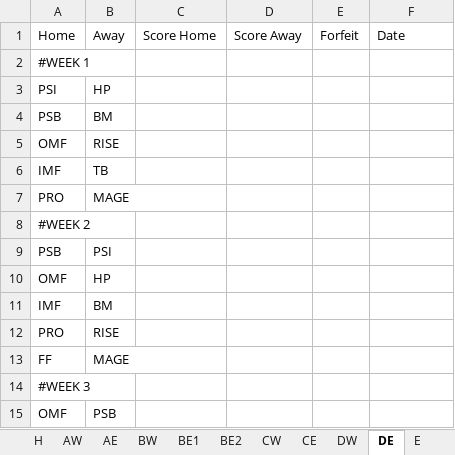
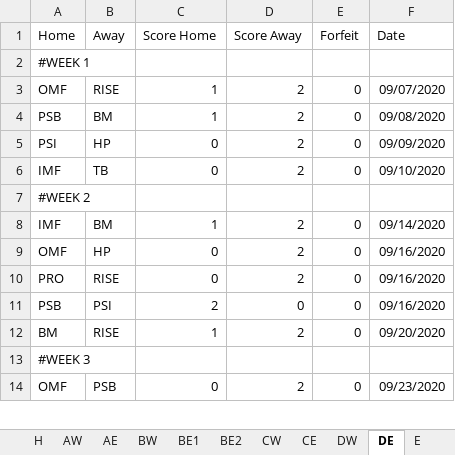
Before and after one commit to Will-McBurney/NGSSimulator, an Excel workbook: data/schedules/Schedules.xlsx, sheet DE, drawn as a sheet; only a part is shown; values as stored, in another font and other column widths than the file's, no borders; charts and pictures not drawn; removed rows and columns are numbered as before the commit, all else as after; the diff covers the shown part only; the diff names each change by its address in the sheet, - before the commit and + after, or states it on an @@ line.

```diff
--- a/data/schedules/Schedules.xlsx (sheet DE)
+++ b/data/schedules/Schedules.xlsx (sheet DE)
-row 3: PSI | HP
-row 4: PSB | BM
-C3 (Score Home): (empty)
+C3 (Score Home): 1
-D3 (Score Away): (empty)
+D3 (Score Away): 2
-E3 (Forfeit): (empty)
+E3 (Forfeit): 0
-F3 (Date): (empty)
+F3 (Date): 09/07/2020
+row 4: PSB | BM | 1 | 2 | 0 | 09/08/2020
+row 5: PSI | HP | 0 | 2 | 0 | 09/09/2020
-C6 (Score Home): (empty)
+C6 (Score Home): 0
-D6 (Score Away): (empty)
+D6 (Score Away): 2
-E6 (Forfeit): (empty)
+E6 (Forfeit): 0
-F6 (Date): (empty)
+F6 (Date): 09/10/2020
-row 7: PRO | MAGE
-row 9: PSB | PSI
-row 10: OMF | HP
-C8 (Score Home): (empty)
+C8 (Score Home): 1
-D8 (Score Away): (empty)
+D8 (Score Away): 2
-E8 (Forfeit): (empty)
+E8 (Forfeit): 0
-F8 (Date): (empty)
+F8 (Date): 09/14/2020
+row 9: OMF | HP | 0 | 2 | 0 | 09/16/2020
-C10 (Score Home): (empty)
+C10 (Score Home): 0
-D10 (Score Away): (empty)
+D10 (Score Away): 2
-E10 (Forfeit): (empty)
+E10 (Forfeit): 0
-F10 (Date): (empty)
+F10 (Date): 09/16/2020
-row 13: FF | MAGE
+row 11: PSB | PSI | 2 | 0 | 0 | 09/16/2020
+row 12: BM | RISE | 1 | 2 | 0 | 09/20/2020
-C14 (Score Home): (empty)
+C14 (Score Home): 0
-D14 (Score Away): (empty)
+D14 (Score Away): 2
-E14 (Forfeit): (empty)
+E14 (Forfeit): 0
-F14 (Date): (empty)
+F14 (Date): 09/23/2020
```
Also changed, not shown: 19 added rows, 18 removed rows and 36 edited cells elsewhere in this sheet, sheet CE, sheet H, sheet DW, sheet E, sheet CW, sheet BE2, 5 more sheets, charts or pictures, 13 other files.
